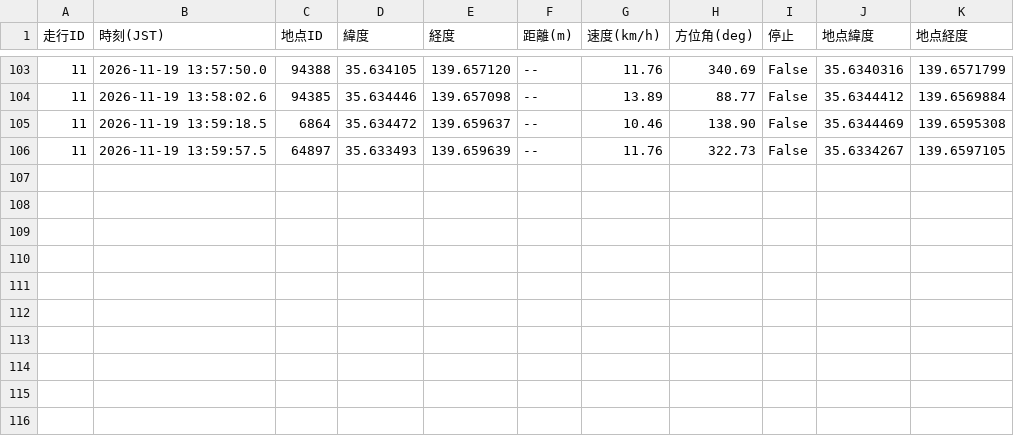
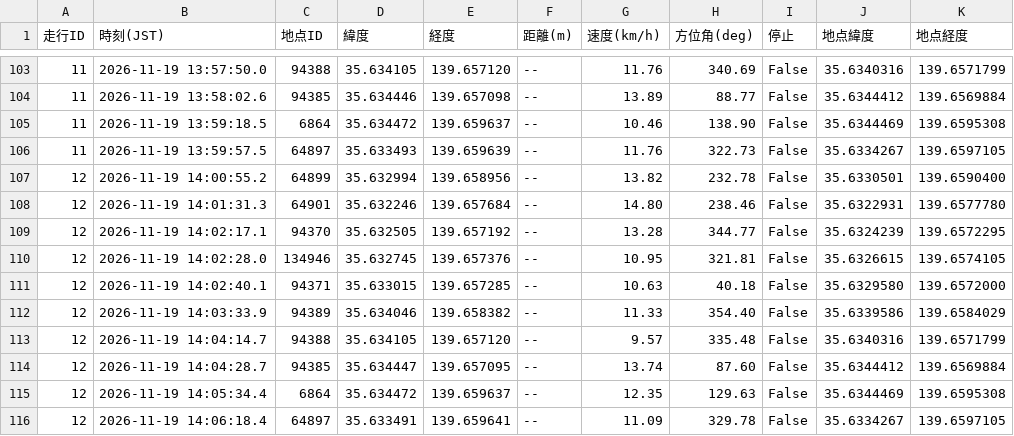
Before and after one commit to tT71lBbM/bicycle-stop-score, a CSV file: near_log.csv, drawn as a sheet; only a part is shown, gaps mark what is left out; the diff names each change by its address in the sheet, - before the commit and + after, or states it on an @@ line.

```diff
--- a/near_log.csv
+++ b/near_log.csv
+row 107: 12 | 2026-11-19 14:00:55.2 | 64899 | 35.632994 | 139.658956 | -- | 13.82 | 232.78 | False | 35.6330501 | 139.6590400
+row 108: 12 | 2026-11-19 14:01:31.3 | 64901 | 35.632246 | 139.657684 | -- | 14.80 | 238.46 | False | 35.6322931 | 139.6577780
+row 109: 12 | 2026-11-19 14:02:17.1 | 94370 | 35.632505 | 139.657192 | -- | 13.28 | 344.77 | False | 35.6324239 | 139.6572295
+row 110: 12 | 2026-11-19 14:02:28.0 | 134946 | 35.632745 | 139.657376 | -- | 10.95 | 321.81 | False | 35.6326615 | 139.6574105
+row 111: 12 | 2026-11-19 14:02:40.1 | 94371 | 35.633015 | 139.657285 | -- | 10.63 | 40.18 | False | 35.6329580 | 139.6572000
+row 112: 12 | 2026-11-19 14:03:33.9 | 94389 | 35.634046 | 139.658382 | -- | 11.33 | 354.40 | False | 35.6339586 | 139.6584029
+row 113: 12 | 2026-11-19 14:04:14.7 | 94388 | 35.634105 | 139.657120 | -- | 9.57 | 335.48 | False | 35.6340316 | 139.6571799
+row 114: 12 | 2026-11-19 14:04:28.7 | 94385 | 35.634447 | 139.657095 | -- | 13.74 | 87.60 | False | 35.6344412 | 139.6569884
+row 115: 12 | 2026-11-19 14:05:34.4 | 6864 | 35.634472 | 139.659637 | -- | 12.35 | 129.63 | False | 35.6344469 | 139.6595308
+row 116: 12 | 2026-11-19 14:06:18.4 | 64897 | 35.633491 | 139.659641 | -- | 11.09 | 329.78 | False | 35.6334267 | 139.6597105
```
Also changed, not shown: visit_log.csv, 1 other file.
